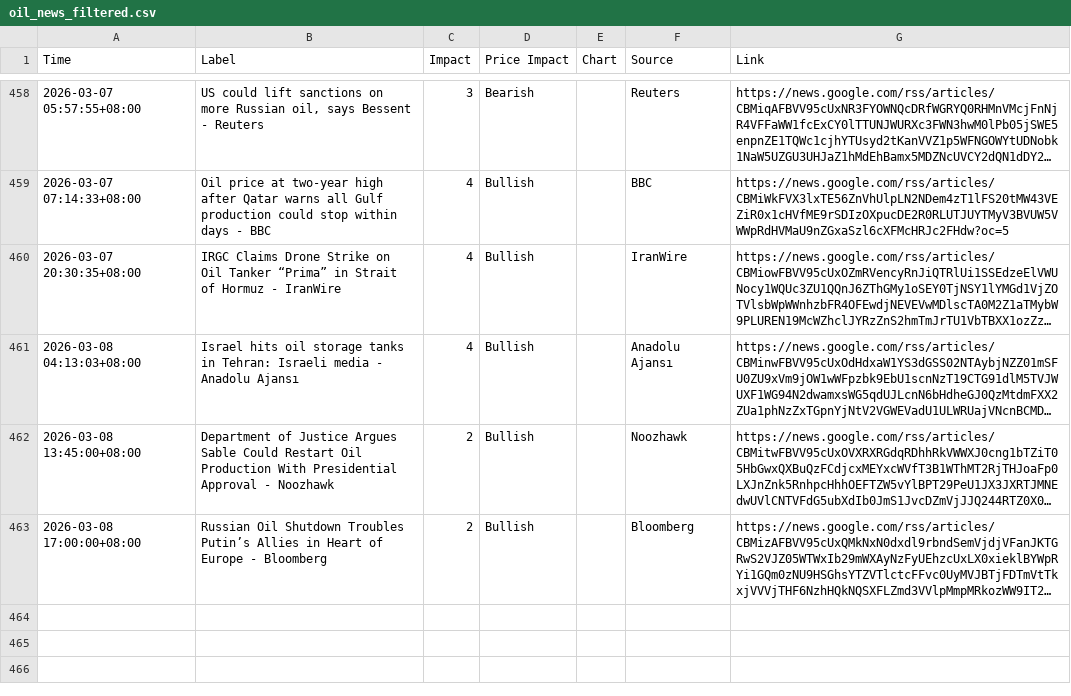
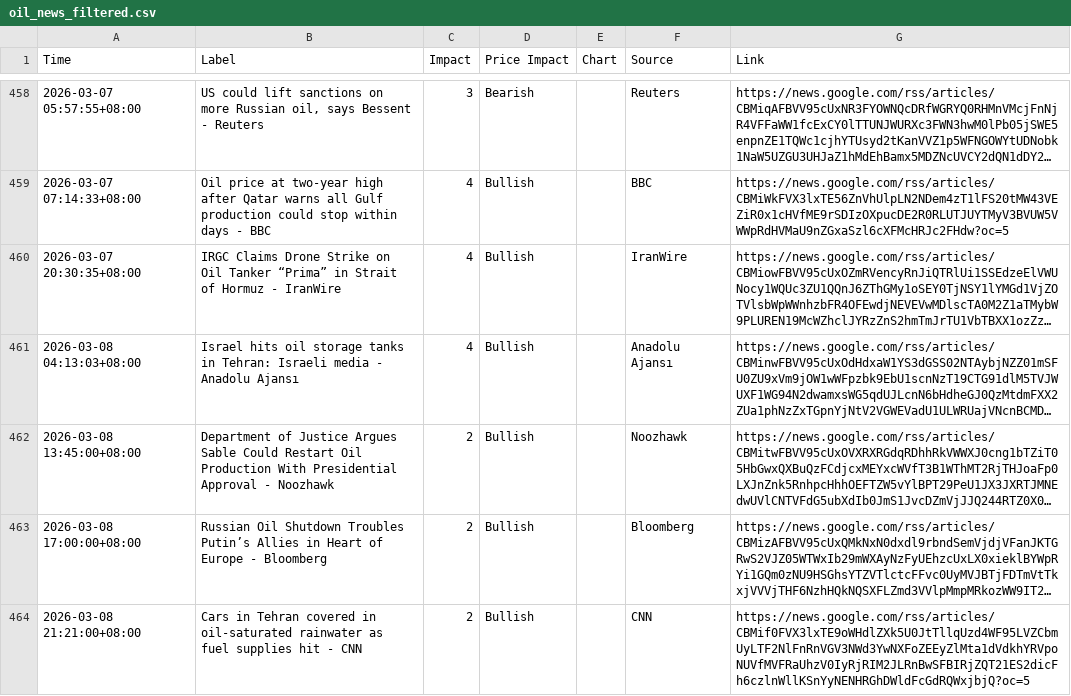
Before and after one commit to ammarr786/Crude_Scout_Data, a CSV file: oil_news_filtered.csv, drawn as a sheet; only a part is shown, gaps mark what is left out; long unchanged cells end in …; the diff names each change by its address in the sheet, - before the commit and + after, or states it on an @@ line.

Commit message:
sync 2026-03-08 13:47Z

```diff
--- a/oil_news_filtered.csv
+++ b/oil_news_filtered.csv
+row 464: 2026-03-08 21:21:00+08:00 | Cars in Tehran covered in oil-saturated rainwater as fuel supplies hit - CNN | 2 | Bullish |  | CNN | https://news.google.com/rss/articles/CBMif0FVX3lxTE9oWHdlZXk5U0JtTllqUzd4WF95LVZCbmUyLTF2NlFnRnVGV3NWd3YwNXFoZEEyZlMta1dVdkhYRVpoNUVfMVFRaUhzV0IyRjRIM2JLRnBwSFBIRjZQT21ES2dicFh6czlnWllKSnYyNENHRGhDWldFcGdRQWxjbjQ?oc=5
```
